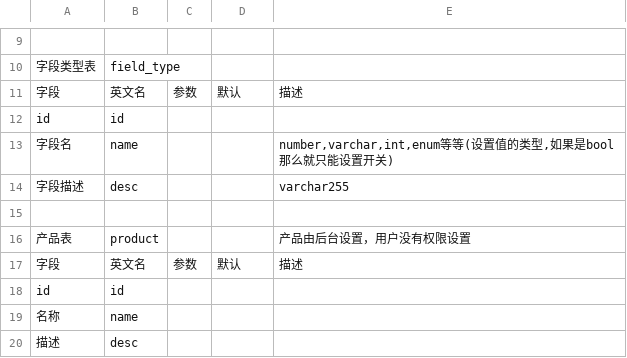
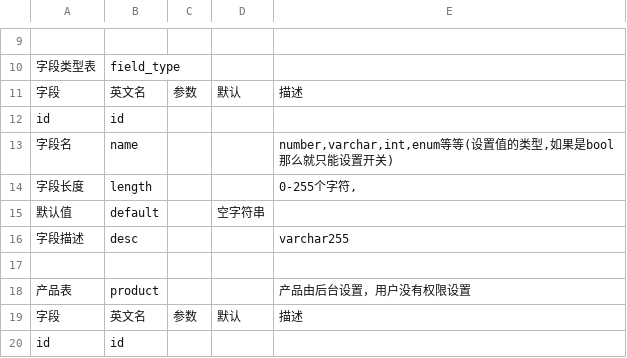
Before and after one commit to hunteryun/zhdp, a CSV file: sql/智慧大棚数据库表(已自动还原).CSV, drawn as a sheet; only a part is shown, gaps mark what is left out; the shorter side is filled out with more unchanged rows.

```diff
--- a/sql/智慧大棚数据库表(已自动还原).CSV
+++ b/sql/智慧大棚数据库表(已自动还原).CSV
@@ -13,2 +13,4 @@ id,id,,,
 字段名,name,,,"number,varchar,int,enum等等(设置值的类型,如果是bool 那么就只能设置开关)"
+字段长度,length,,,"0-255个字符,"
+默认值,default,,空字符串,
 字段描述,desc,,,varchar255
```
Also changed, not shown: 6 other files.
